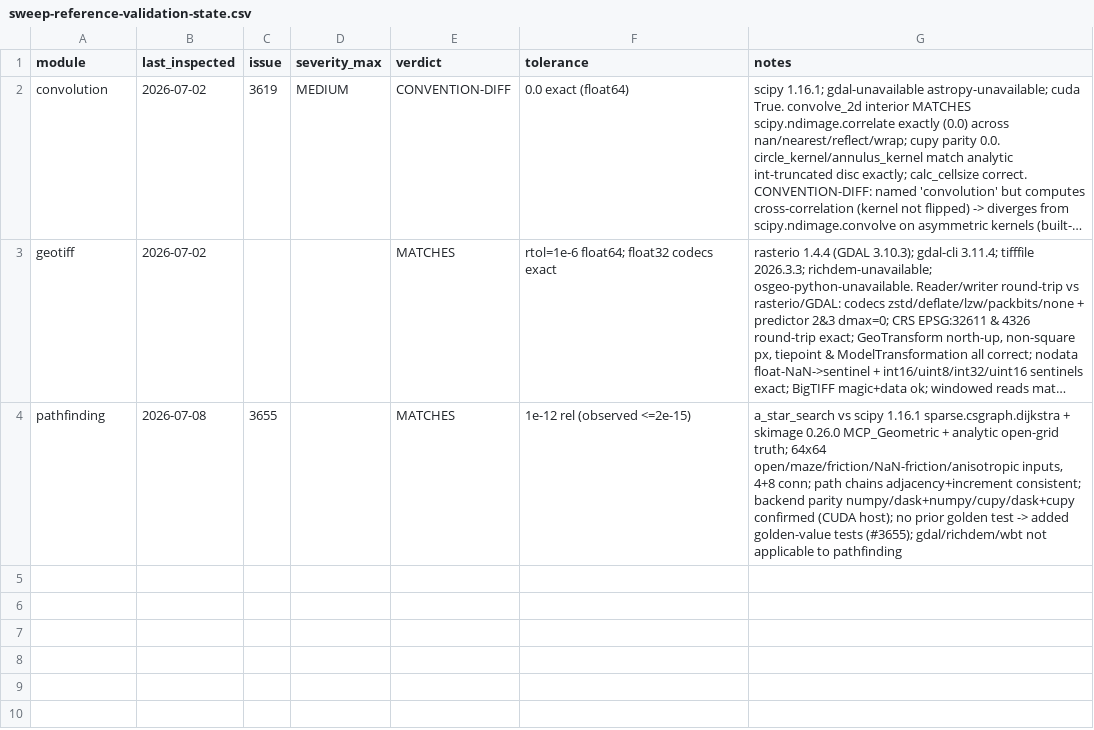
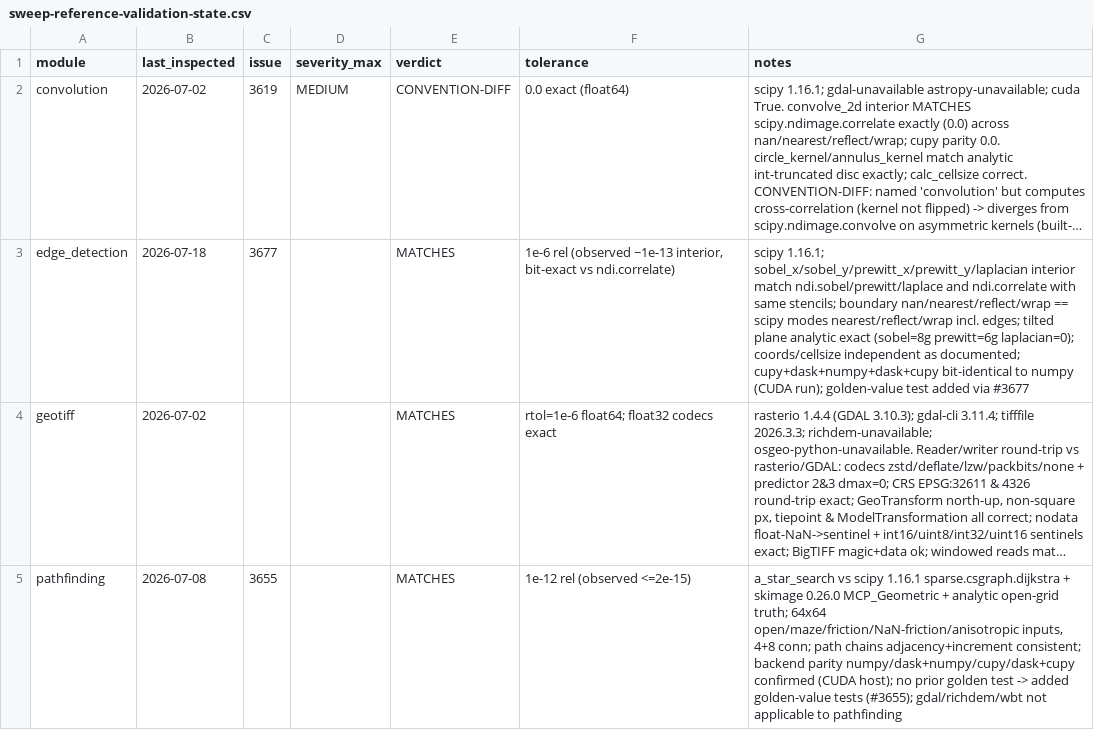
Before and after one commit to makepath/xarray-spatial, a CSV file: .claude/sweep-reference-validation-state.csv, drawn as a sheet; long unchanged cells end in …; the diff names each change by its address in the sheet, - before the commit and + after, or states it on an @@ line.

Commit message:
Update reference-validation sweep state for edge_detection (#3677)

```diff
--- a/.claude/sweep-reference-validation-state.csv
+++ b/.claude/sweep-reference-validation-state.csv
+row 3: edge_detection | 2026-07-18 | 3677 |  | MATCHES | 1e-6 rel (observed ~1e-13 interior, bit-exact vs ndi.correlate) | scipy 1.16.1; sobel_x/sobel_y/prewitt_x/prewitt_y/laplacian interior match ndi.sobel/prewitt/laplace and ndi.correlate with same stencils; boundary nan/nearest/reflect/wrap == scipy modes nearest/reflect/wrap incl. edges; tilted plane analytic exact (sobel=8g prewitt=6g laplacian=0); coords/cellsize independent as documented; cupy+dask+numpy+dask+cupy bit-identical to numpy (CUDA run); golden-value test added via #3677
```
